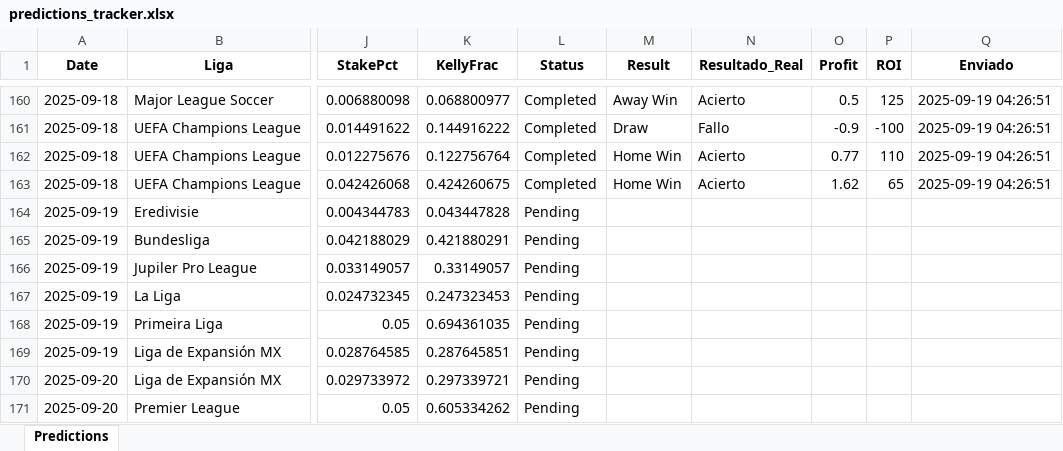
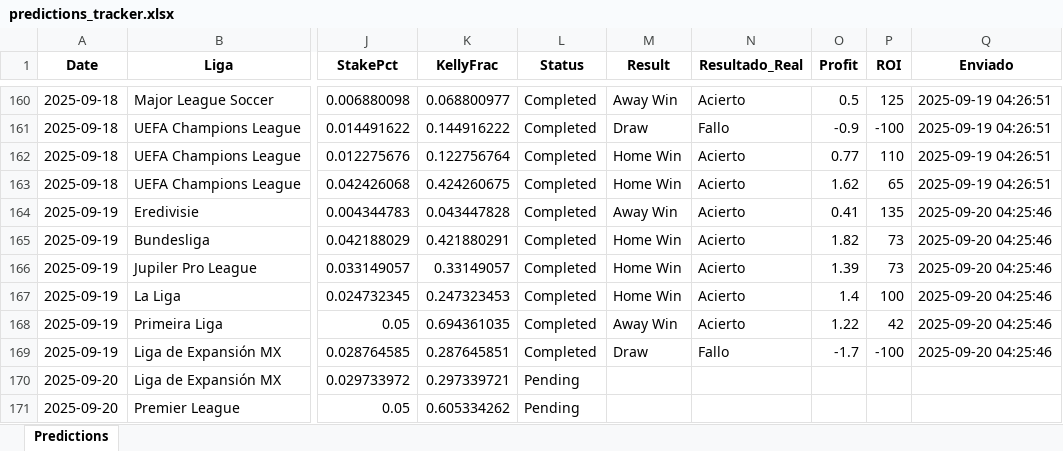
Before and after one commit to andreuroigv/futbet-app, an Excel workbook: predictions_tracker.xlsx, sheet Predictions, drawn as a sheet; only a part is shown, gaps mark what is left out; values as stored, in another font and other column widths than the file's, no borders; the diff names each change by its address in the sheet, - before the commit and + after, or states it on an @@ line.

Commit message:
🔄 Sync automático del tracker - 2025-09-20 18:41:04 UTC

```diff
--- a/predictions_tracker.xlsx (sheet Predictions)
+++ b/predictions_tracker.xlsx (sheet Predictions)
-L164:L169 (Status): Pending
+L164:L169 (Status): Completed
-M164 (Result): (empty)
+M164 (Result): Away Win
-N164:N168 (Resultado_Real): (empty)
+N164:N168 (Resultado_Real): Acierto
-O164 (Profit): (empty)
+O164 (Profit): 0.41
-P164 (ROI): (empty)
+P164 (ROI): 135
-Q164:Q169 (Enviado): (empty)
+Q164:Q169 (Enviado): 2025-09-20 04:25:46
-M165:M167 (Result): (empty)
+M165:M167 (Result): Home Win
-O165 (Profit): (empty)
+O165 (Profit): 1.82
-P165:P166 (ROI): (empty)
+P165:P166 (ROI): 73
-O166 (Profit): (empty)
+O166 (Profit): 1.39
-O167 (Profit): (empty)
+O167 (Profit): 1.4
-P167 (ROI): (empty)
+P167 (ROI): 100
-M168 (Result): (empty)
+M168 (Result): Away Win
-O168 (Profit): (empty)
+O168 (Profit): 1.22
-P168 (ROI): (empty)
+P168 (ROI): 42
-M169 (Result): (empty)
+M169 (Result): Draw
-N169 (Resultado_Real): (empty)
+N169 (Resultado_Real): Fallo
-O169 (Profit): (empty)
+O169 (Profit): -1.7
-P169 (ROI): (empty)
+P169 (ROI): -100
```
